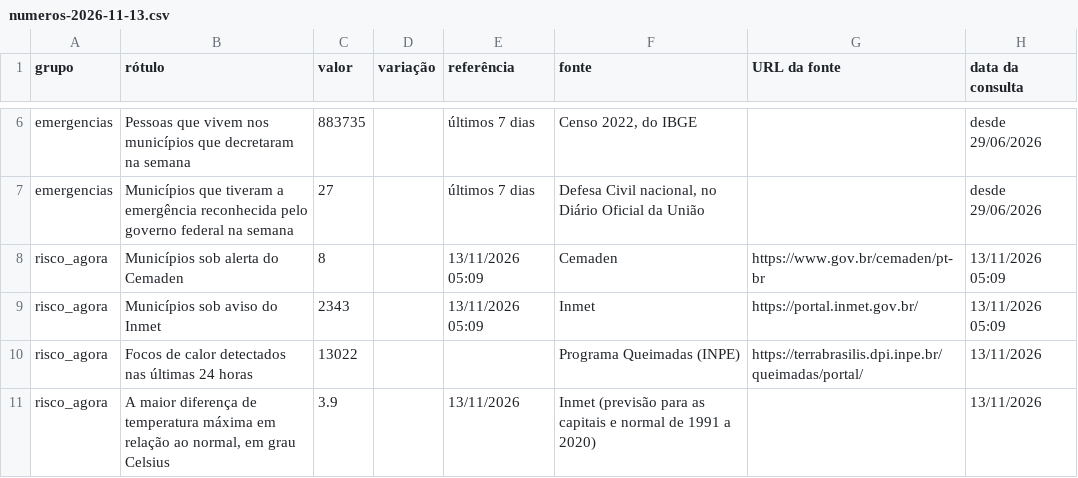
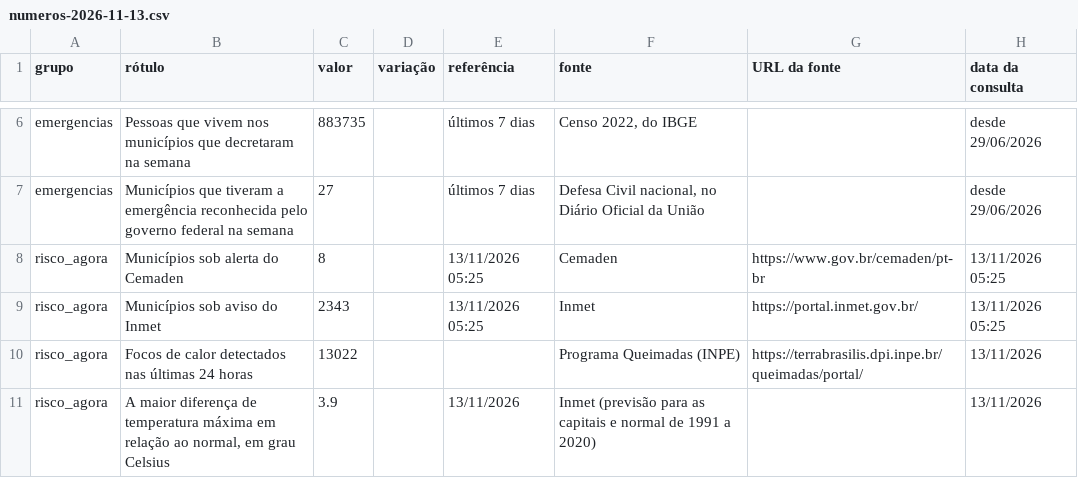
Before and after one commit to monitorelnino/monitorelnino, a CSV file: dados-abertos/imprensa/numeros-2026-11-13.csv, drawn as a sheet; only a part is shown, gaps mark what is left out.

```diff
--- a/dados-abertos/imprensa/numeros-2026-11-13.csv
+++ b/dados-abertos/imprensa/numeros-2026-11-13.csv
@@ -7,4 +7,4 @@ emergencias,Pessoas que vivem nos municípios que decretaram na semana,883735,,
 emergencias,Municípios que tiveram a emergência reconhecida pelo governo federal na semana,27,,últimos 7 dias,"Defesa Civil nacional, no Diário Oficial da União",,desde 29/06/2026
-risco_agora,Municípios sob alerta do Cemaden,8,,13/11/2026 05:09,Cemaden,https://www.gov.br/cemaden/pt-br,13/11/2026 05:09
-risco_agora,Municípios sob aviso do Inmet,2343,,13/11/2026 05:09,Inmet,https://portal.inmet.gov.br/,13/11/2026 05:09
+risco_agora,Municípios sob alerta do Cemaden,8,,13/11/2026 05:25,Cemaden,https://www.gov.br/cemaden/pt-br,13/11/2026 05:25
+risco_agora,Municípios sob aviso do Inmet,2343,,13/11/2026 05:25,Inmet,https://portal.inmet.gov.br/,13/11/2026 05:25
 risco_agora,Focos de calor detectados nas últimas 24 horas,13022,,,Programa Queimadas (INPE),https://terrabrasilis.dpi.inpe.br/queimadas/portal/,13/11/2026
```
Also changed, not shown: 9 other files.
